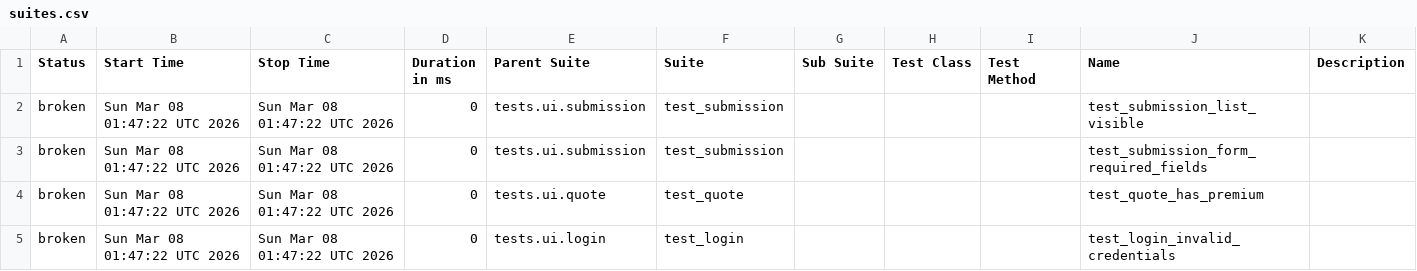
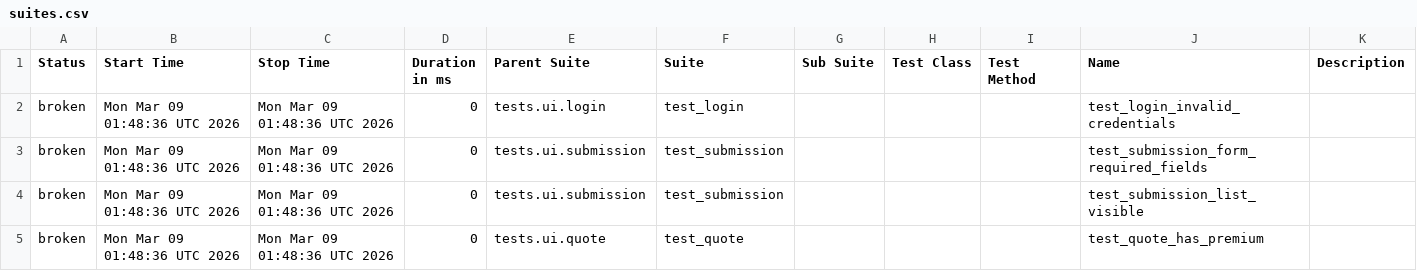
Before and after one commit to DilipAle/rng_ui_tests, a CSV file: agency-height/data/suites.csv, drawn as a sheet.

```diff
--- a/agency-height/data/suites.csv
+++ b/agency-height/data/suites.csv
@@ -1,5 +1,5 @@
 "Status","Start Time","Stop Time","Duration in ms","Parent Suite","Suite","Sub Suite","Test Class","Test Method","Name","Description"
-"broken","Sun Mar 08 01:47:22 UTC 2026","Sun Mar 08 01:47:22 UTC 2026","0","tests.ui.submission","test_submission","","","","test_submission_list_visible",""
-"broken","Sun Mar 08 01:47:22 UTC 2026","Sun Mar 08 01:47:22 UTC 2026","0","tests.ui.submission","test_submission","","","","test_submission_form_required_fields",""
-"broken","Sun Mar 08 01:47:22 UTC 2026","Sun Mar 08 01:47:22 UTC 2026","0","tests.ui.quote","test_quote","","","","test_quote_has_premium",""
-"broken","Sun Mar 08 01:47:22 UTC 2026","Sun Mar 08 01:47:22 UTC 2026","0","tests.ui.login","test_login","","","","test_login_invalid_credentials",""
+"broken","Mon Mar 09 01:48:36 UTC 2026","Mon Mar 09 01:48:36 UTC 2026","0","tests.ui.login","test_login","","","","test_login_invalid_credentials",""
+"broken","Mon Mar 09 01:48:36 UTC 2026","Mon Mar 09 01:48:36 UTC 2026","0","tests.ui.submission","test_submission","","","","test_submission_form_required_fields",""
+"broken","Mon Mar 09 01:48:36 UTC 2026","Mon Mar 09 01:48:36 UTC 2026","0","tests.ui.submission","test_submission","","","","test_submission_list_visible",""
+"broken","Mon Mar 09 01:48:36 UTC 2026","Mon Mar 09 01:48:36 UTC 2026","0","tests.ui.quote","test_quote","","","","test_quote_has_premium",""
```
Also changed, not shown: 27 other files.
